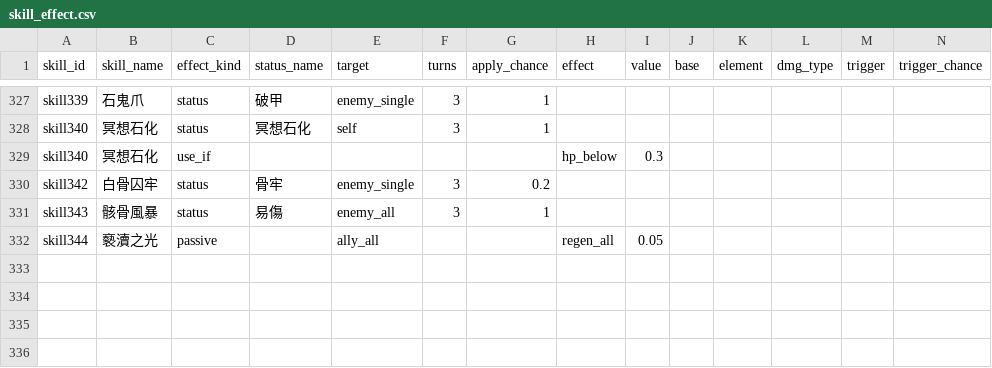
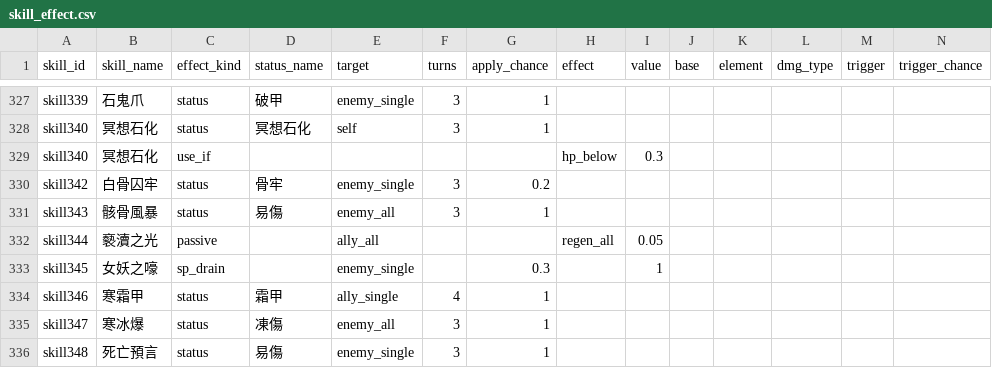
Before and after one commit to minruuwu/bigadventure, a CSV file: assets/data/skill_effect.csv, drawn as a sheet; only a part is shown, gaps mark what is left out; rows hold the shown columns only; the diff names each change by its address in the sheet, - before the commit and + after, or states it on an @@ line.

```diff
--- a/assets/data/skill_effect.csv
+++ b/assets/data/skill_effect.csv
+row 333: skill345 | 女妖之嚎 | sp_drain |  | enemy_single |  | 0.3 |  | 1
+row 334: skill346 | 寒霜甲 | status | 霜甲 | ally_single | 4 | 1
+row 335: skill347 | 寒冰爆 | status | 凍傷 | enemy_all | 3 | 1
+row 336: skill348 | 死亡預言 | status | 易傷 | enemy_single | 3 | 1
```
Also changed, not shown: assets/data/monster_info.csv, assets/data/skill_info.csv, 7 other files.
